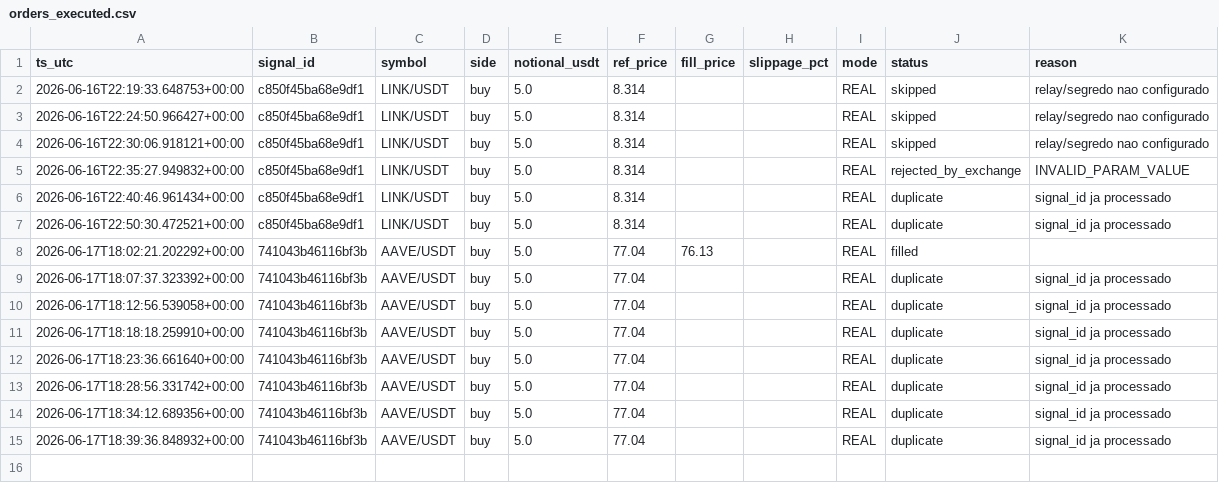
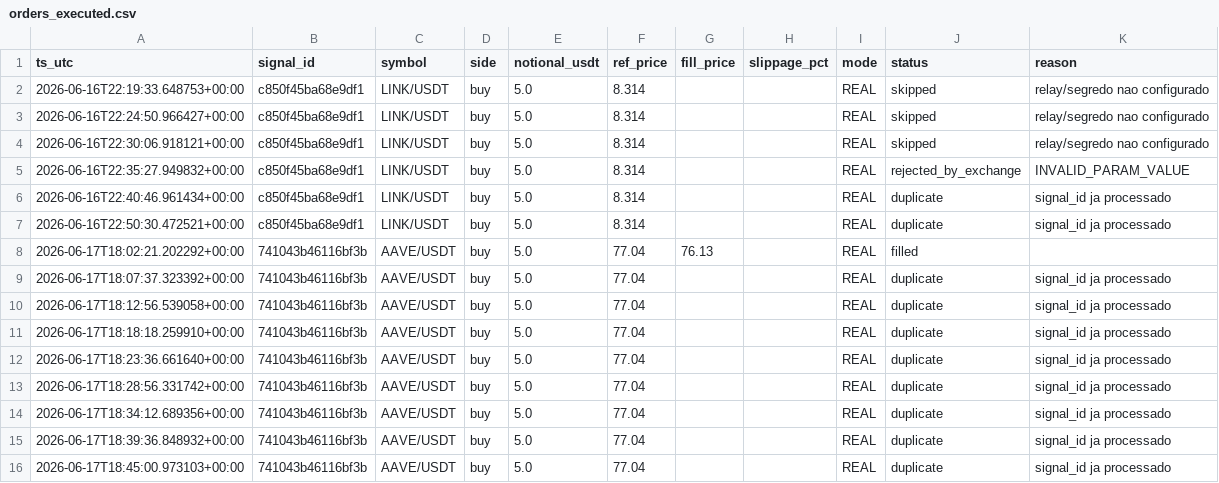
Before and after one commit to neliocastro/crypto-signal-bot, a CSV file: state/orders_executed.csv, drawn as a sheet; the diff names each change by its address in the sheet, - before the commit and + after, or states it on an @@ line.

```diff
--- a/state/orders_executed.csv
+++ b/state/orders_executed.csv
+row 16: 2026-06-17T18:45:00.973103+00:00 | 741043b46116bf3b | AAVE/USDT | buy | 5.0 | 77.04 |  |  | REAL | duplicate | signal_id ja processado
```
Also changed, not shown: 2 other files.
